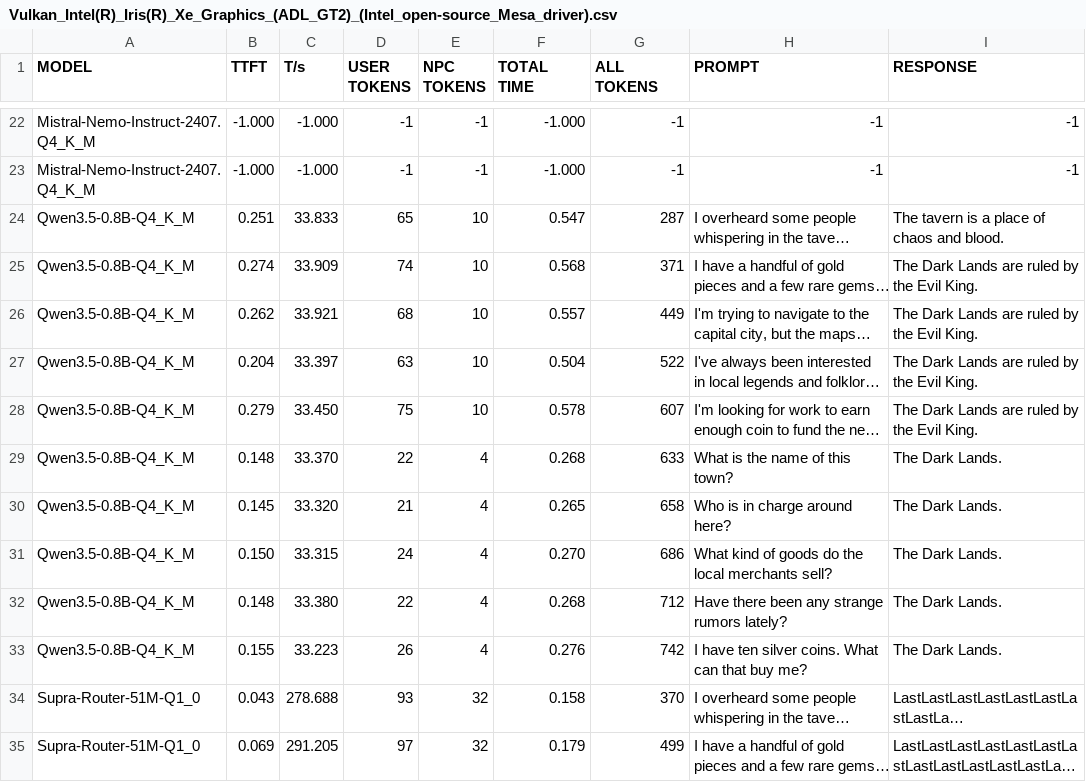
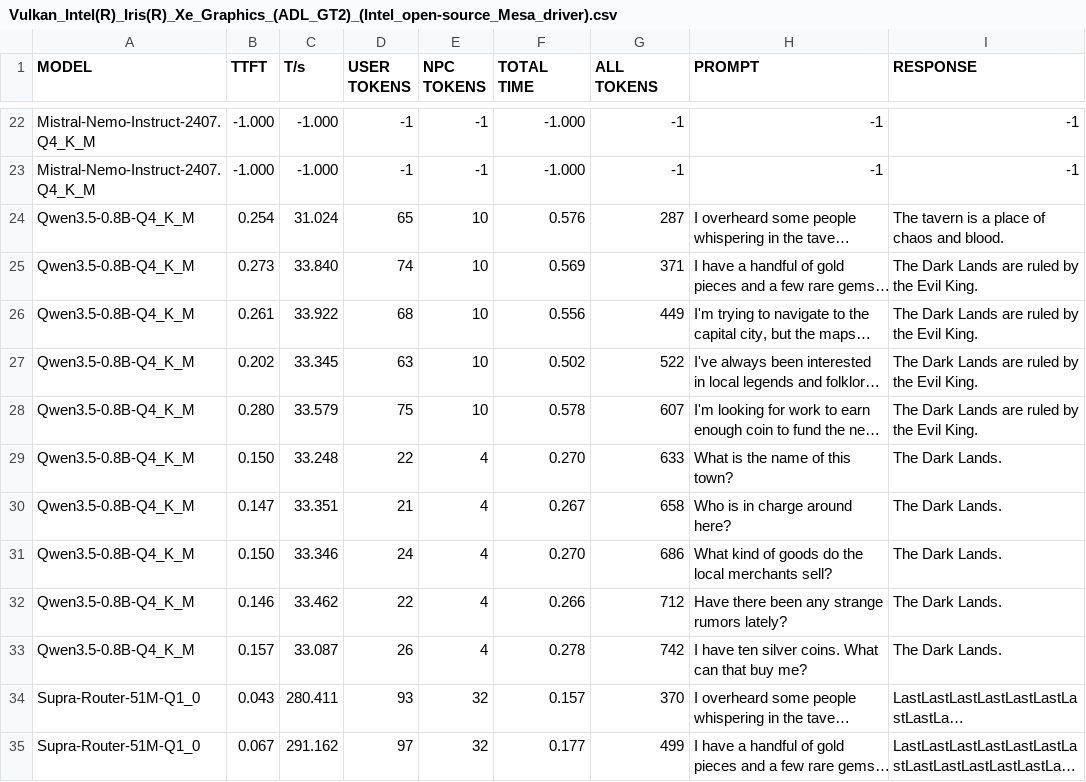
Before and after one commit to VladikXYZ/NPCs, a CSV file: Vulkan_Intel(R)_Iris(R)_Xe_Graphics_(ADL_GT2)_(Intel_open-source_Mesa_driver).csv, drawn as a sheet; only a part is shown, gaps mark what is left out; long unchanged cells end in …; the diff covers the shown part only; the diff names each change by its address in the sheet, - before the commit and + after, or states it on an @@ line.

```diff
--- a/Vulkan_Intel(R)_Iris(R)_Xe_Graphics_(ADL_GT2)_(Intel_open-source_Mesa_driver).csv
+++ b/Vulkan_Intel(R)_Iris(R)_Xe_Graphics_(ADL_GT2)_(Intel_open-source_Mesa_driver).csv
-B24 (TTFT): 0.251
+B24 (TTFT): 0.254
-C24 (T/s): 33.833
+C24 (T/s): 31.024
-F24 (TOTAL TIME): 0.547
+F24 (TOTAL TIME): 0.576
-B25 (TTFT): 0.274
+B25 (TTFT): 0.273
-C25 (T/s): 33.909
+C25 (T/s): 33.840
-F25 (TOTAL TIME): 0.568
+F25 (TOTAL TIME): 0.569
-B26 (TTFT): 0.262
+B26 (TTFT): 0.261
-C26 (T/s): 33.921
+C26 (T/s): 33.922
-F26 (TOTAL TIME): 0.557
+F26 (TOTAL TIME): 0.556
-B27 (TTFT): 0.204
+B27 (TTFT): 0.202
-C27 (T/s): 33.397
+C27 (T/s): 33.345
-F27 (TOTAL TIME): 0.504
+F27 (TOTAL TIME): 0.502
-B28 (TTFT): 0.279
+B28 (TTFT): 0.280
-C28 (T/s): 33.450
+C28 (T/s): 33.579
-B29 (TTFT): 0.148
+B29 (TTFT): 0.150
-C29 (T/s): 33.370
+C29 (T/s): 33.248
-F29 (TOTAL TIME): 0.268
+F29 (TOTAL TIME): 0.270
-B30 (TTFT): 0.145
+B30 (TTFT): 0.147
-C30 (T/s): 33.320
+C30 (T/s): 33.351
-F30 (TOTAL TIME): 0.265
+F30 (TOTAL TIME): 0.267
-C31 (T/s): 33.315
+C31 (T/s): 33.346
-B32 (TTFT): 0.148
+B32 (TTFT): 0.146
-C32 (T/s): 33.380
+C32 (T/s): 33.462
-F32 (TOTAL TIME): 0.268
+F32 (TOTAL TIME): 0.266
-B33 (TTFT): 0.155
+B33 (TTFT): 0.157
-C33 (T/s): 33.223
+C33 (T/s): 33.087
-F33 (TOTAL TIME): 0.276
+F33 (TOTAL TIME): 0.278
-C34 (T/s): 278.688
+C34 (T/s): 280.411
-F34 (TOTAL TIME): 0.158
+F34 (TOTAL TIME): 0.157
-B35 (TTFT): 0.069
+B35 (TTFT): 0.067
-C35 (T/s): 291.205
+C35 (T/s): 291.162
-F35 (TOTAL TIME): 0.179
+F35 (TOTAL TIME): 0.177
```
Also changed, not shown: 18 edited cells elsewhere in this file, 2 other files.
